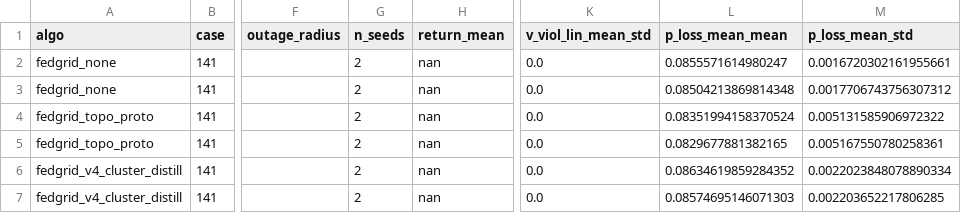
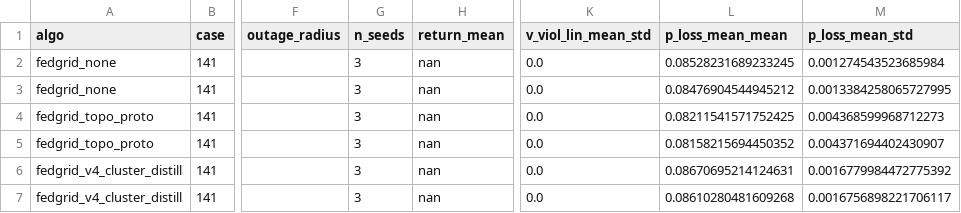
Before and after one commit to ln0831/federa-sac, a CSV file: outputs/suites/case141_fedgrid_main_rr_20260402_clean/agg/suite_absolute_metrics.csv, drawn as a sheet; only a part is shown, gaps mark what is left out; the diff names each change by its address in the sheet, - before the commit and + after, or states it on an @@ line.

```diff
--- a/outputs/suites/case141_fedgrid_main_rr_20260402_clean/agg/suite_absolute_metrics.csv
+++ b/outputs/suites/case141_fedgrid_main_rr_20260402_clean/agg/suite_absolute_metrics.csv
-G2:G7 (n_seeds): 2
+G2:G7 (n_seeds): 3
-L2 (p_loss_mean_mean): 0.0855571614980247
+L2 (p_loss_mean_mean): 0.08528231689233245
-M2 (p_loss_mean_std): 0.0016720302161955661
+M2 (p_loss_mean_std): 0.001274543523685984
-L3 (p_loss_mean_mean): 0.08504213869814348
+L3 (p_loss_mean_mean): 0.08476904544945212
-M3 (p_loss_mean_std): 0.0017706743756307312
+M3 (p_loss_mean_std): 0.0013384258065727995
-L4 (p_loss_mean_mean): 0.08351994158370524
+L4 (p_loss_mean_mean): 0.08211541571752425
-M4 (p_loss_mean_std): 0.005131585906972322
+M4 (p_loss_mean_std): 0.004368599968712273
-L5 (p_loss_mean_mean): 0.0829677881382165
+L5 (p_loss_mean_mean): 0.08158215694450352
-M5 (p_loss_mean_std): 0.005167550780258361
+M5 (p_loss_mean_std): 0.004371694402430907
-L6 (p_loss_mean_mean): 0.08634619859284352
+L6 (p_loss_mean_mean): 0.08670695214124631
-M6 (p_loss_mean_std): 0.0022023848078890334
+M6 (p_loss_mean_std): 0.0016779984472775392
-L7 (p_loss_mean_mean): 0.08574695146071303
+L7 (p_loss_mean_mean): 0.08610280481609268
-M7 (p_loss_mean_std): 0.002203652217806285
+M7 (p_loss_mean_std): 0.0016756898221706117
```
Also changed, not shown: outputs/suites/case141_fedgrid_main_rr_20260402_clean/agg/suite_absolute_long_dedup.csv, outputs/suites/case141_fedgrid_main_rr_20260402_clean/agg/suite_main_table.csv, 33 other files.
